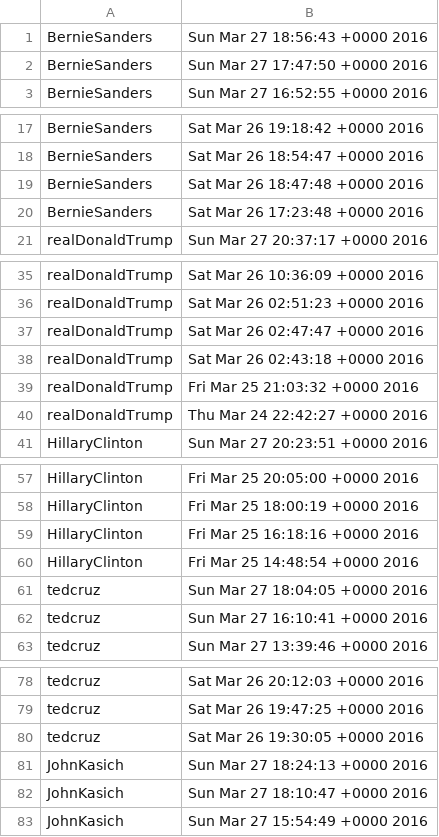
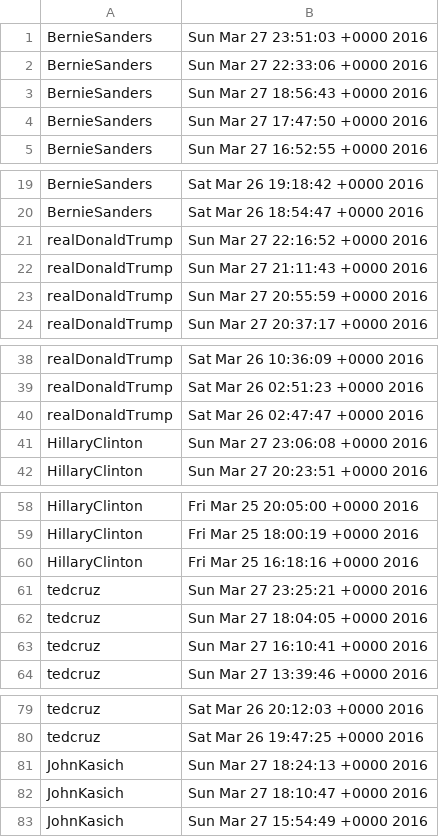
Before and after one commit to alex-wyc/softdev-4am, a CSV file: data.csv, drawn as a sheet; only a part is shown, gaps mark what is left out.

```diff
--- a/data.csv
+++ b/data.csv
@@ -1 +1,3 @@
+BernieSanders,Sun Mar 27 23:51:03 +0000 2016
+BernieSanders,Sun Mar 27 22:33:06 +0000 2016
 BernieSanders,Sun Mar 27 18:56:43 +0000 2016
@@ -18,4 +20,5 @@ BernieSanders,Sat Mar 26 19:18:42 +0000 2016
 BernieSanders,Sat Mar 26 18:54:47 +0000 2016
-BernieSanders,Sat Mar 26 18:47:48 +0000 2016
-BernieSanders,Sat Mar 26 17:23:48 +0000 2016
+realDonaldTrump,Sun Mar 27 22:16:52 +0000 2016
+realDonaldTrump,Sun Mar 27 21:11:43 +0000 2016
+realDonaldTrump,Sun Mar 27 20:55:59 +0000 2016
 realDonaldTrump,Sun Mar 27 20:37:17 +0000 2016
@@ -37,5 +40,3 @@ realDonaldTrump,Sat Mar 26 02:51:23 +0000 2016
 realDonaldTrump,Sat Mar 26 02:47:47 +0000 2016
-realDonaldTrump,Sat Mar 26 02:43:18 +0000 2016
-realDonaldTrump,Fri Mar 25 21:03:32 +0000 2016
-realDonaldTrump,Thu Mar 24 22:42:27 +0000 2016
+HillaryClinton,Sun Mar 27 23:06:08 +0000 2016
 HillaryClinton,Sun Mar 27 20:23:51 +0000 2016
@@ -59,3 +60,3 @@ HillaryClinton,Fri Mar 25 18:00:19 +0000 2016
 HillaryClinton,Fri Mar 25 16:18:16 +0000 2016
-HillaryClinton,Fri Mar 25 14:48:54 +0000 2016
+tedcruz,Sun Mar 27 23:25:21 +0000 2016
 tedcruz,Sun Mar 27 18:04:05 +0000 2016
@@ -79,3 +80,2 @@ tedcruz,Sat Mar 26 20:12:03 +0000 2016
 tedcruz,Sat Mar 26 19:47:25 +0000 2016
-tedcruz,Sat Mar 26 19:30:05 +0000 2016
 JohnKasich,Sun Mar 27 18:24:13 +0000 2016
```
Also changed, not shown: 2 other files.
